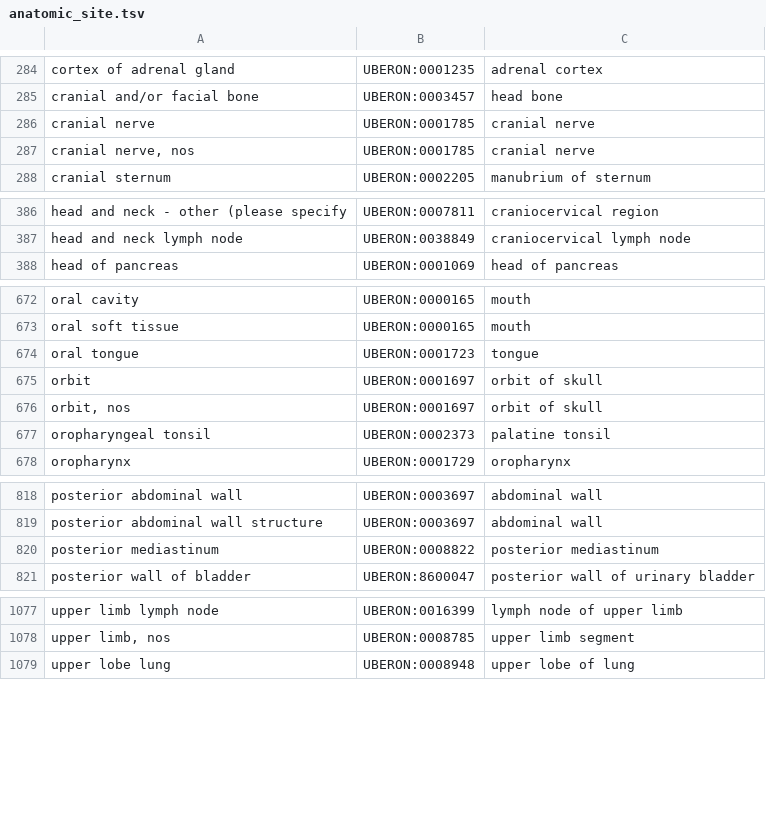
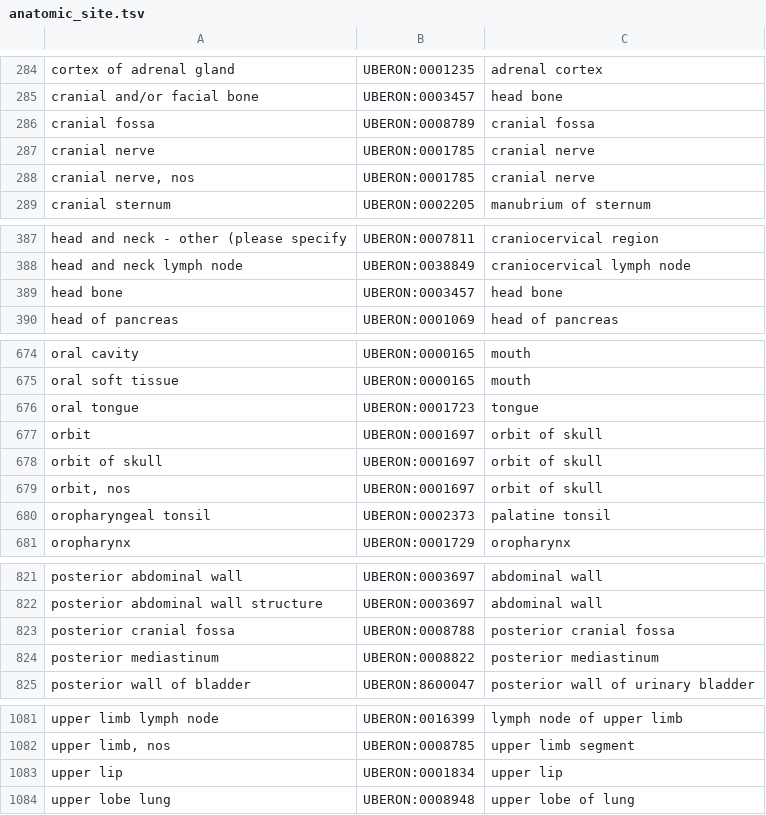
Before and after one commit to CancerDataAggregator/harmonization_reference, a TSV file: value_maps_by_concept/anatomic_site.tsv, drawn as a sheet; only a part is shown, gaps mark what is left out.

```diff
--- a/value_maps_by_concept/anatomic_site.tsv
+++ b/value_maps_by_concept/anatomic_site.tsv
@@ -285,2 +285,3 @@ cortex of adrenal gland	UBERON:0001235	adrenal cortex
 cranial and/or facial bone	UBERON:0003457	head bone
+cranial fossa	UBERON:0008789	cranial fossa
 cranial nerve	UBERON:0001785	cranial nerve
@@ -387,2 +388,3 @@ head and neck - other (please specify	UBERON:0007811	craniocervical region
 head and neck lymph node	UBERON:0038849	craniocervical lymph node
+head bone	UBERON:0003457	head bone
 head of pancreas	UBERON:0001069	head of pancreas
@@ -675,2 +677,3 @@ oral tongue	UBERON:0001723	tongue
 orbit	UBERON:0001697	orbit of skull
+orbit of skull	UBERON:0001697	orbit of skull
 orbit, nos	UBERON:0001697	orbit of skull
@@ -819,2 +822,3 @@ posterior abdominal wall	UBERON:0003697	abdominal wall
 posterior abdominal wall structure	UBERON:0003697	abdominal wall
+posterior cranial fossa	UBERON:0008788	posterior cranial fossa
 posterior mediastinum	UBERON:0008822	posterior mediastinum
@@ -1078,2 +1082,3 @@ upper limb lymph node	UBERON:0016399	lymph node of upper limb
 upper limb, nos	UBERON:0008785	upper limb segment
+upper lip	UBERON:0001834	upper lip
 upper lobe lung	UBERON:0008948	upper lobe of lung
```
Also changed, not shown: value_maps_by_concept/data_category.tsv, value_maps_by_concept/disease.tsv, 2 other files.
